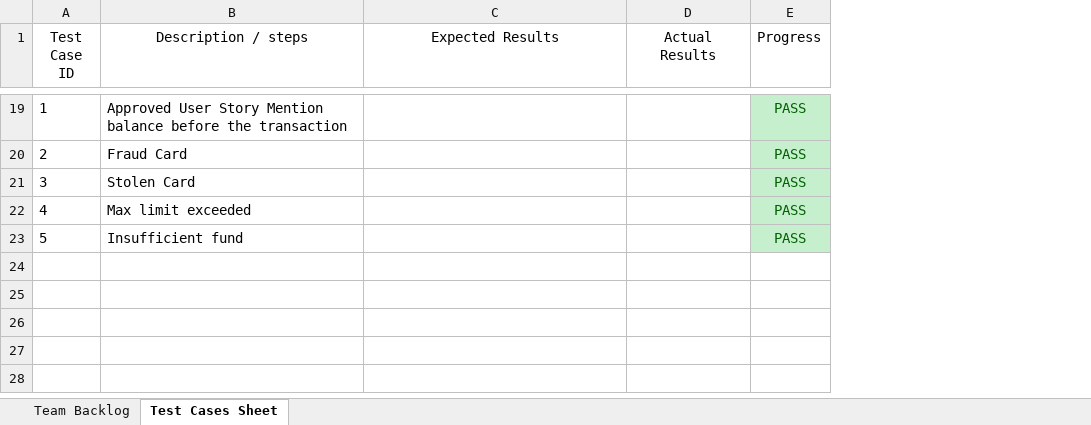
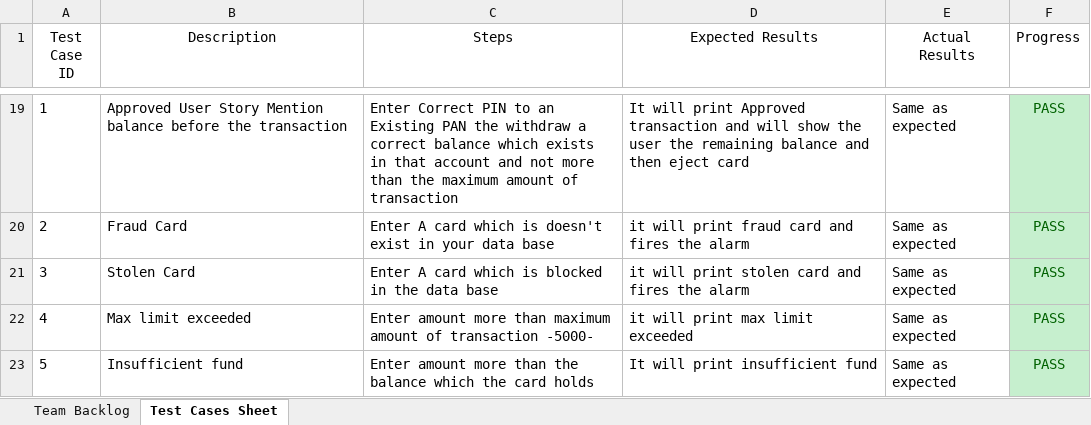
Before and after one commit to TheGreatEtsh/SimpleATMMachine-Project-Atmega32-Sprints, an Excel workbook: Documents/TeamBacklog_TestCases.xlsx, sheet Test Cases Sheet, drawn as a sheet; only a part is shown, gaps mark what is left out; values as stored, in another font and other column widths than the file's, no borders; table styles not drawn; addresses are those after the commit; the diff covers the shown part only; the diff names each change by its address in the sheet, - before the commit and + after, or states it on an @@ line.

```diff
--- a/Documents/TeamBacklog_TestCases.xlsx (sheet Test Cases Sheet)
+++ b/Documents/TeamBacklog_TestCases.xlsx (sheet Test Cases Sheet)
+column C (Steps), rows 19-23: Enter Correct PIN to an Existing PAN the withdraw a correct balance which exists in that account and not more than the maximum amount of transaction | Enter A card which is doesn't exist in your data base | Enter A card which is blocked in the data base | Enter amount more than maximum amount of transaction -5000- | Enter amount more than the balance which the card holds
-B1: Description / steps
+B1: Description
-D19 (Expected Results): (empty)
+D19 (Expected Results): It will print Approved transaction and will show the user the remaining balance and then eject card
-E19:E23 (Actual Results): (empty)
+E19:E23 (Actual Results): Same as expected
-D20 (Expected Results): (empty)
+D20 (Expected Results): it will print fraud card and fires the alarm
-D21 (Expected Results): (empty)
+D21 (Expected Results): it will print stolen card and fires the alarm
-D22 (Expected Results): (empty)
+D22 (Expected Results): it will print max limit exceeded
-D23 (Expected Results): (empty)
+D23 (Expected Results): It will print insufficient fund
```
Also changed, not shown: 5 added rows, 5 removed rows, 1 moved row, 21 edited cells and cell formats elsewhere in this sheet, 1 other file.
